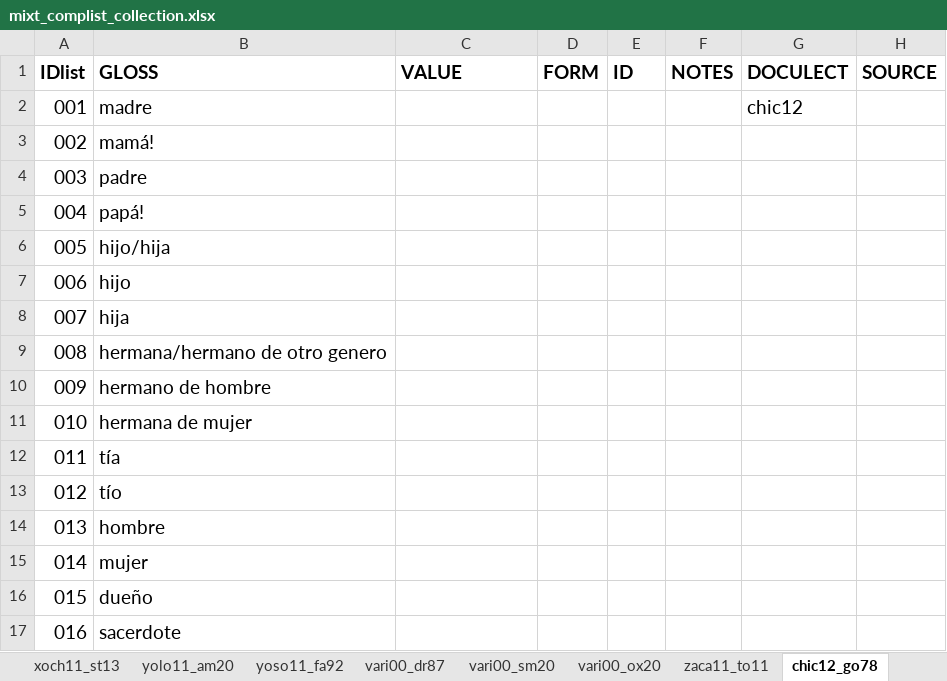
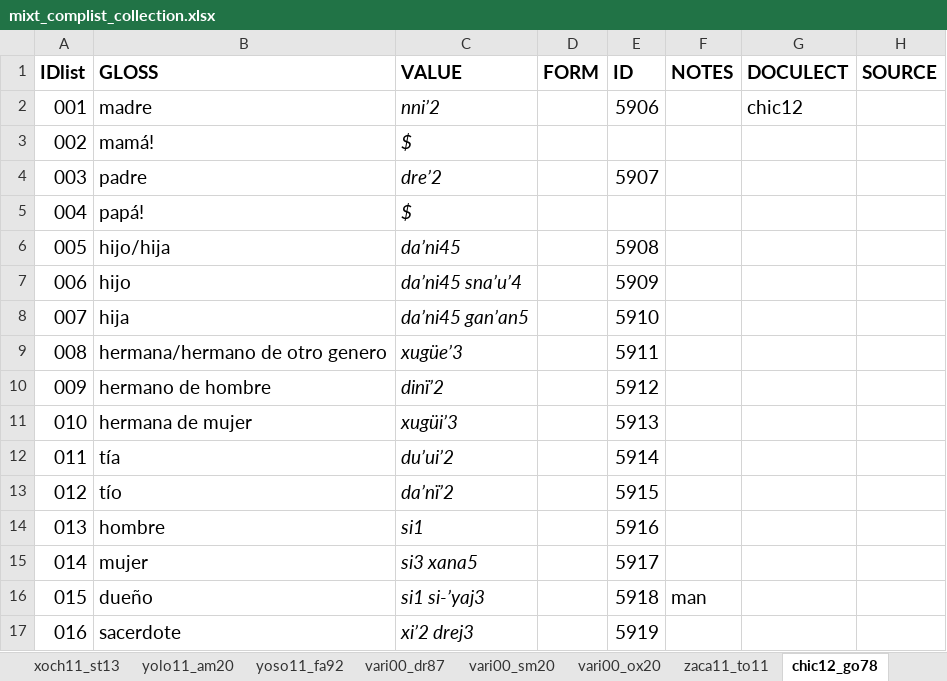
Before and after one commit to SAuderset/mixteca, an Excel workbook: ComparativeList/mixt_complist_collection.xlsx, sheet chic12_go78, drawn as a sheet; only a part is shown; values as stored, in another font and other column widths than the file's, no borders; the diff covers the shown part only; the diff names each change by its address in the sheet, - before the commit and + after, or states it on an @@ line.

Commit message:
started new list

```diff
--- a/ComparativeList/mixt_complist_collection.xlsx (sheet chic12_go78)
+++ b/ComparativeList/mixt_complist_collection.xlsx (sheet chic12_go78)
-C2 (VALUE): (empty)
+C2 (VALUE): nni’2
-E2 (ID): (empty)
+E2 (ID): 5906
-C3 (VALUE): (empty)
+C3 (VALUE): $
-C4 (VALUE): (empty)
+C4 (VALUE): dre’2
-E4 (ID): (empty)
+E4 (ID): 5907
-C5 (VALUE): (empty)
+C5 (VALUE): $
-C6 (VALUE): (empty)
+C6 (VALUE): da’ni45
-E6 (ID): (empty)
+E6 (ID): 5908
-C7 (VALUE): (empty)
+C7 (VALUE): da’ni45 sna’u’4
-E7 (ID): (empty)
+E7 (ID): 5909
-C8 (VALUE): (empty)
+C8 (VALUE): da’ni45 gan’an5
-E8 (ID): (empty)
+E8 (ID): 5910
-C9 (VALUE): (empty)
+C9 (VALUE): xugüe’3
-E9 (ID): (empty)
+E9 (ID): 5911
-C10 (VALUE): (empty)
+C10 (VALUE): dinï’2
-E10 (ID): (empty)
+E10 (ID): 5912
-C11 (VALUE): (empty)
+C11 (VALUE): xugüi’3
-E11 (ID): (empty)
+E11 (ID): 5913
-C12 (VALUE): (empty)
+C12 (VALUE): du’ui’2
-E12 (ID): (empty)
+E12 (ID): 5914
-C13 (VALUE): (empty)
+C13 (VALUE): da’nï’2
-E13 (ID): (empty)
+E13 (ID): 5915
-C14 (VALUE): (empty)
+C14 (VALUE): si1
-E14 (ID): (empty)
+E14 (ID): 5916
-C15 (VALUE): (empty)
+C15 (VALUE): si3 xana5
-E15 (ID): (empty)
+E15 (ID): 5917
-C16 (VALUE): (empty)
+C16 (VALUE): si1 si-’yaj3
-E16 (ID): (empty)
+E16 (ID): 5918
-F16 (NOTES): (empty)
+F16 (NOTES): man
-C17 (VALUE): (empty)
+C17 (VALUE): xi’2 drej3
-E17 (ID): (empty)
+E17 (ID): 5919
```
Also changed, not shown: 22 added rows, 18 removed rows and 160 edited cells elsewhere in this sheet, 1 other file.
